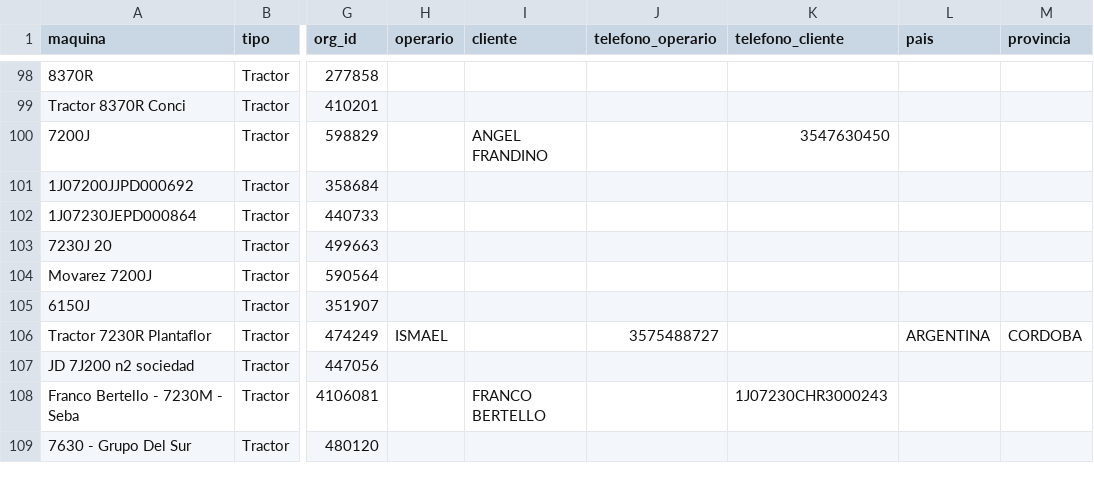
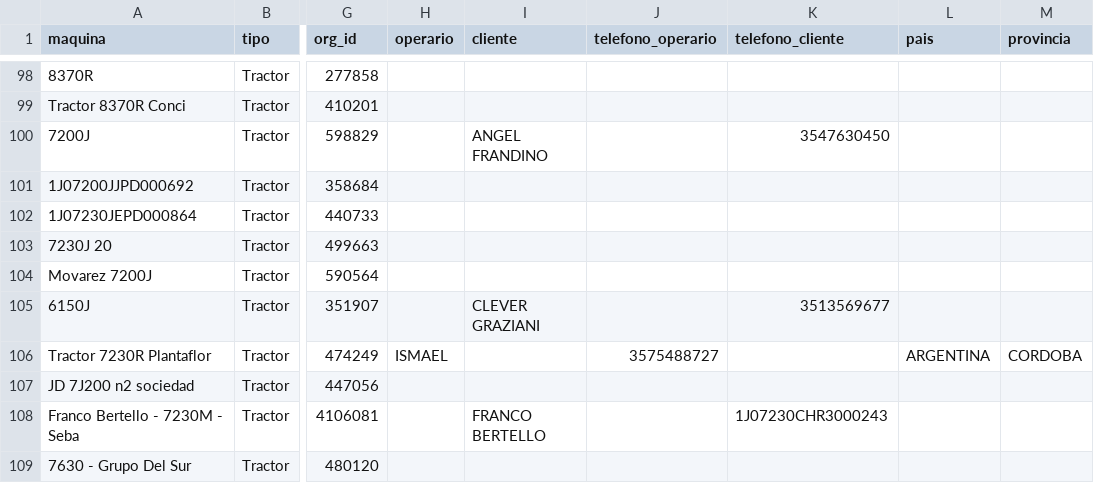
Before and after one commit to s-dagatti/crack_del_campo, a CSV file: data/base_de_clientes.csv, drawn as a sheet; only a part is shown, gaps mark what is left out; the diff names each change by its address in the sheet, - before the commit and + after, or states it on an @@ line.

Commit message:
Actualiza participante 1J06150JJPD600317

```diff
--- a/data/base_de_clientes.csv
+++ b/data/base_de_clientes.csv
-I105 (cliente): (empty)
+I105 (cliente): CLEVER GRAZIANI
-K105 (telefono_cliente): (empty)
+K105 (telefono_cliente): 3513569677
```
